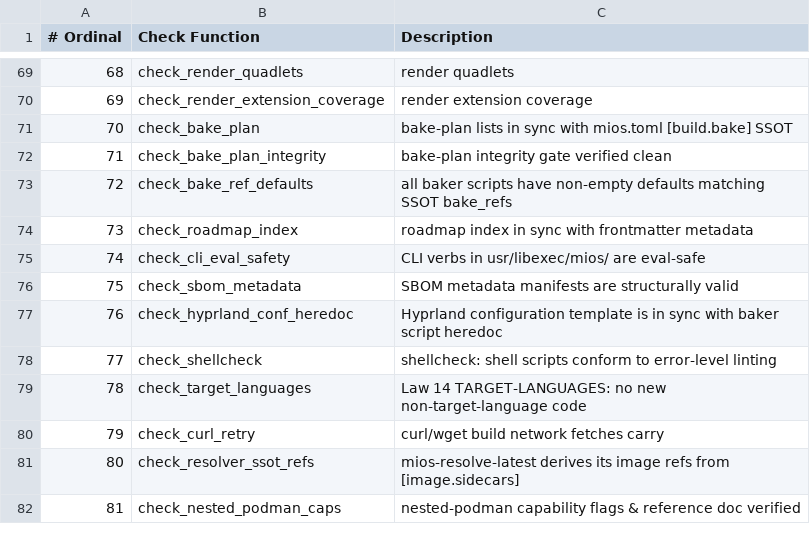
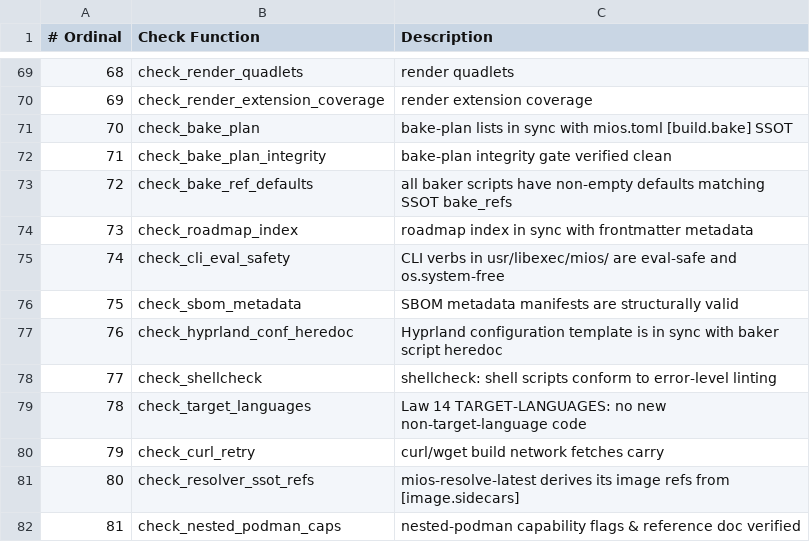
Before and after one commit to mios-dev/MiOS, a TSV file: usr/share/mios/reference/drift-gate-index.tsv, drawn as a sheet; only a part is shown, gaps mark what is left out.

Commit message:
docs(man,gate): regenerate mios.toml.5 manpage and drift-gate-index.tsv for unit_projection

```diff
--- a/usr/share/mios/reference/drift-gate-index.tsv
+++ b/usr/share/mios/reference/drift-gate-index.tsv
@@ -74,3 +74,3 @@
 73	check_roadmap_index	roadmap index in sync with frontmatter metadata
-74	check_cli_eval_safety	CLI verbs in usr/libexec/mios/ are eval-safe
+74	check_cli_eval_safety	CLI verbs in usr/libexec/mios/ are eval-safe and os.system-free
 75	check_sbom_metadata	SBOM metadata manifests are structurally valid
```
Also changed, not shown: 1 other file.
